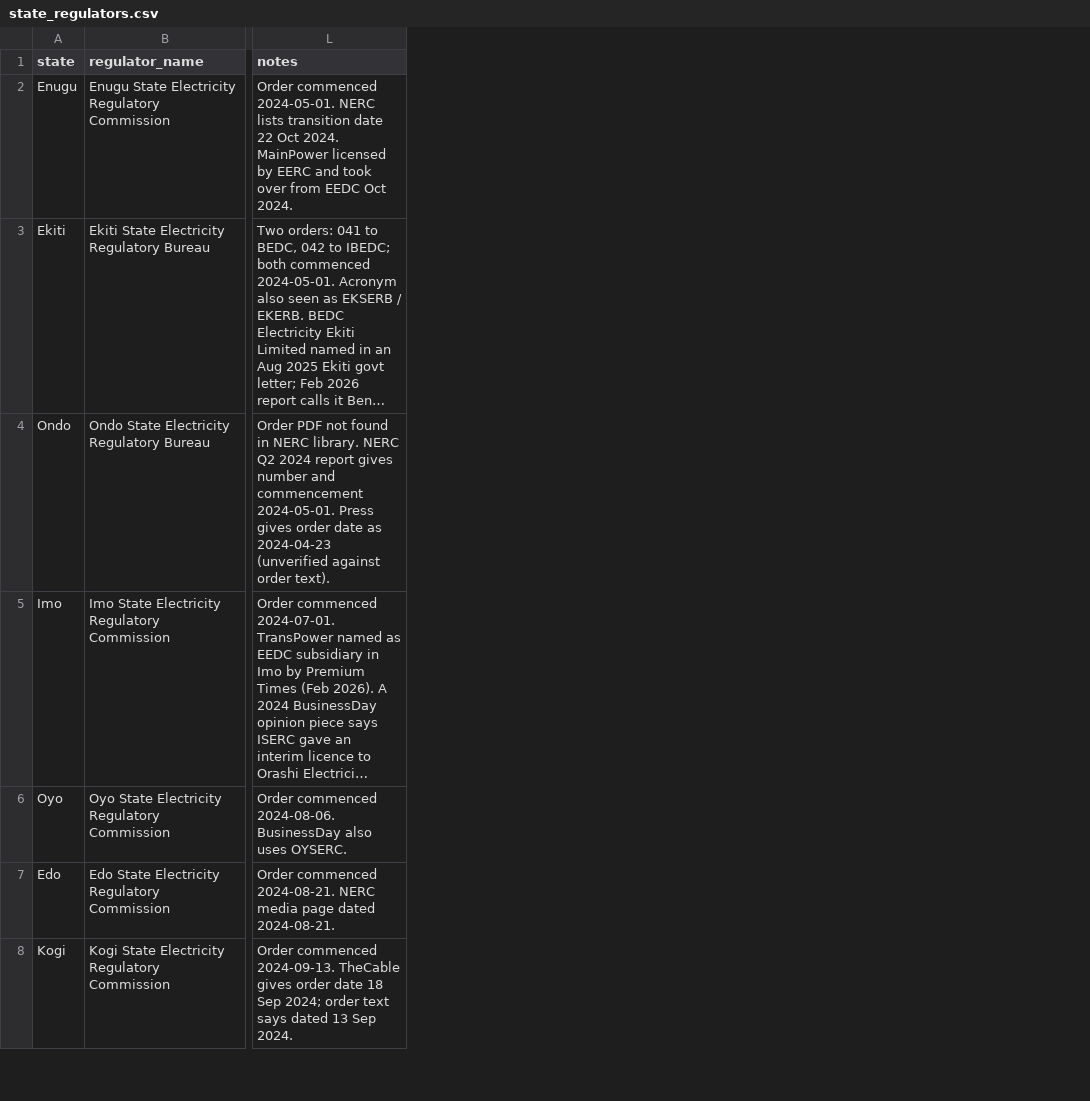
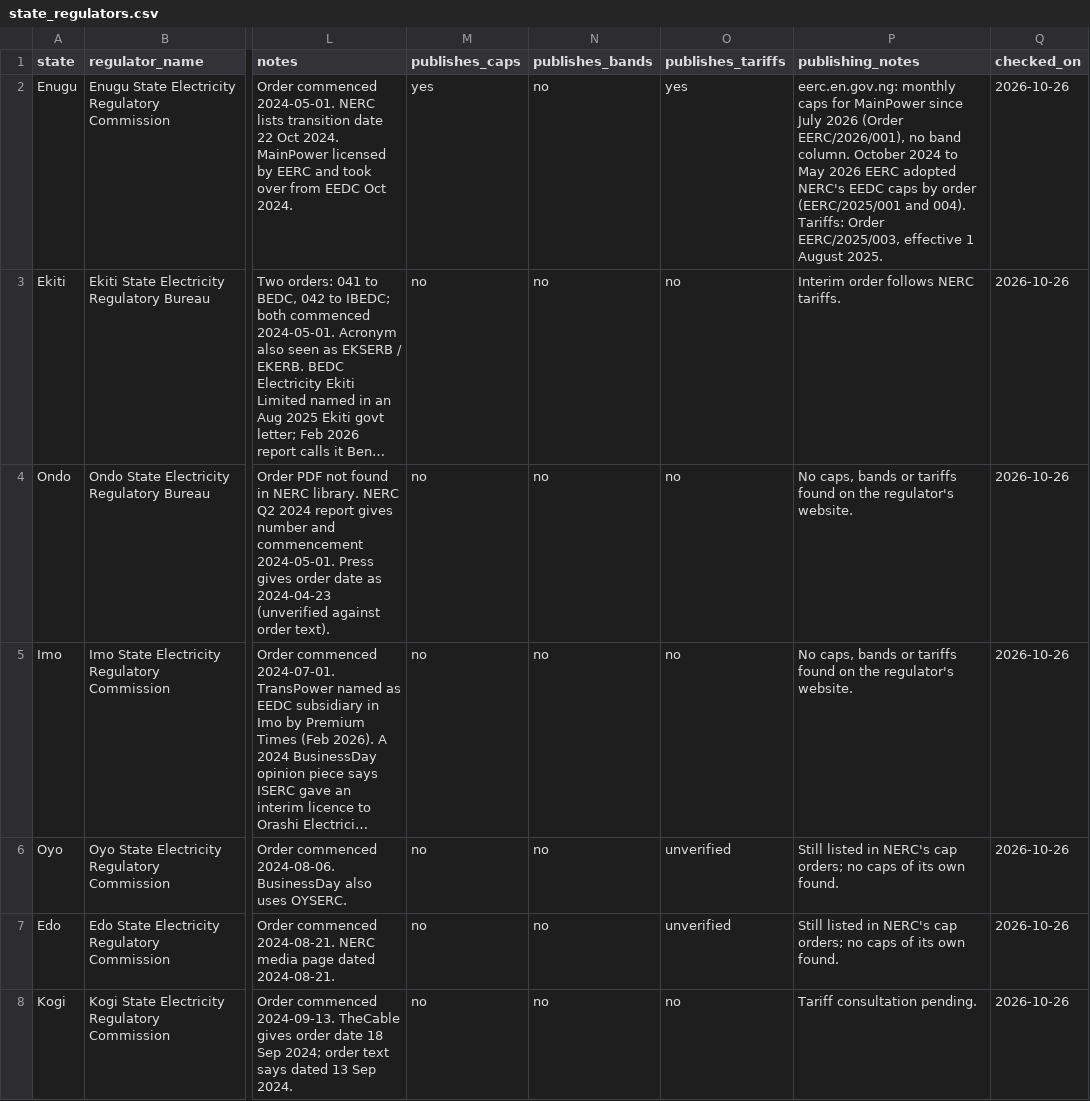
Before and after one commit to Godzilla-lab/naija-grid, a CSV file: data/reference/state_regulators.csv, drawn as a sheet; only a part is shown, gaps mark what is left out; long unchanged cells end in …; the diff names each change by its address in the sheet, - before the commit and + after, or states it on an @@ line.

Commit message:
Add Lagos (LASERC) and Enugu (EERC) caps with a regulator column; state regulator publishing status
- scripts/state_caps.py downloads and parses state regulator cap files.
- caps_long and feeders gain regulator and band_source; findings stay NERC-only.
- Enugu bands are carried from NERC's last order and kept out of band statistics.
- Ikeja business units that wrap onto the next line ('AKOWONJO' / 'BU') are rejoined.
- state_regulators.csv records which regulators publish caps, bands and tariffs.

```diff
--- a/data/reference/state_regulators.csv
+++ b/data/reference/state_regulators.csv
+column M (publishes_caps), rows 2-8: yes | no | no | no | no | no | no
+column N (publishes_bands), rows 2-8: all no
+column O (publishes_tariffs), rows 2-8: yes | no | no | no | unverified | unverified | no
+column P (publishing_notes), rows 2-8: eerc.en.gov.ng: monthly caps for MainPower since July 2026 (Order EERC/2026/001), no band column. October 2024 to May 2026 EERC adopted NERC's EEDC caps by order (EERC/2025/001 and 004). Tariffs: Order EERC/2025/003, effective 1 August 2025. | Interim order follows NERC tariffs. | No caps, bands or tariffs found on the regulator's website. | No caps, bands or tariffs found on the regulator's website. | Still listed in NERC's cap orders; no caps of its own found. | Still listed in NERC's cap orders; no caps of its own found. | Tariff consultation pending.
+column Q (checked_on), rows 2-8: all 2026-10-26
```
Also changed, not shown: data/clean/band_history_wide.csv, data/parsed/nerc_caps_2023-05.csv, 28 other files.
